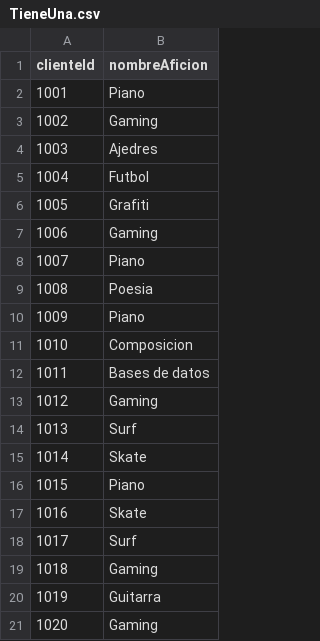
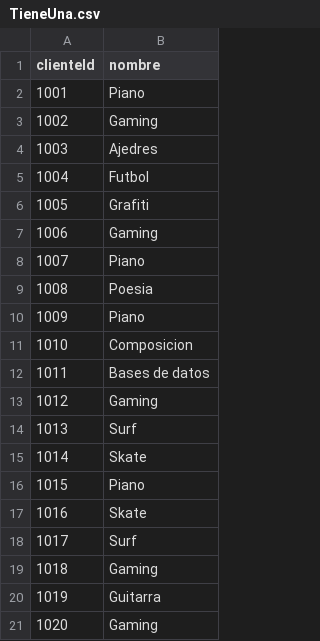
Before and after one commit to sergiotal/actividad_grafos, a CSV file: relaciones/TieneUna.csv, drawn as a sheet.

Commit message:
Update TieneUna.csv

```diff
--- a/relaciones/TieneUna.csv
+++ b/relaciones/TieneUna.csv
@@ -1,2 +1,2 @@
-clienteId,nombreAficion
+clienteId,nombre
 1001,Piano
```
